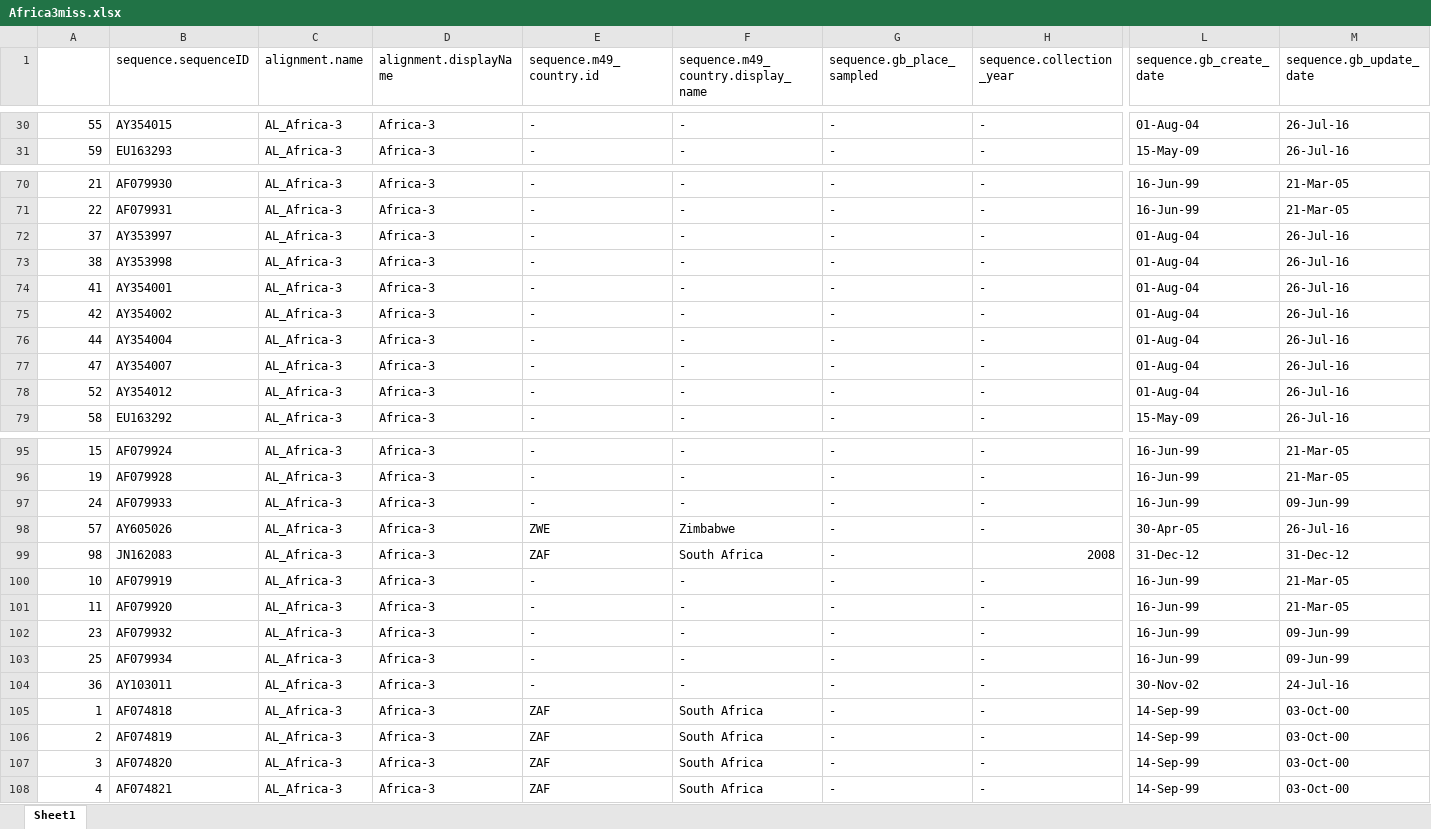
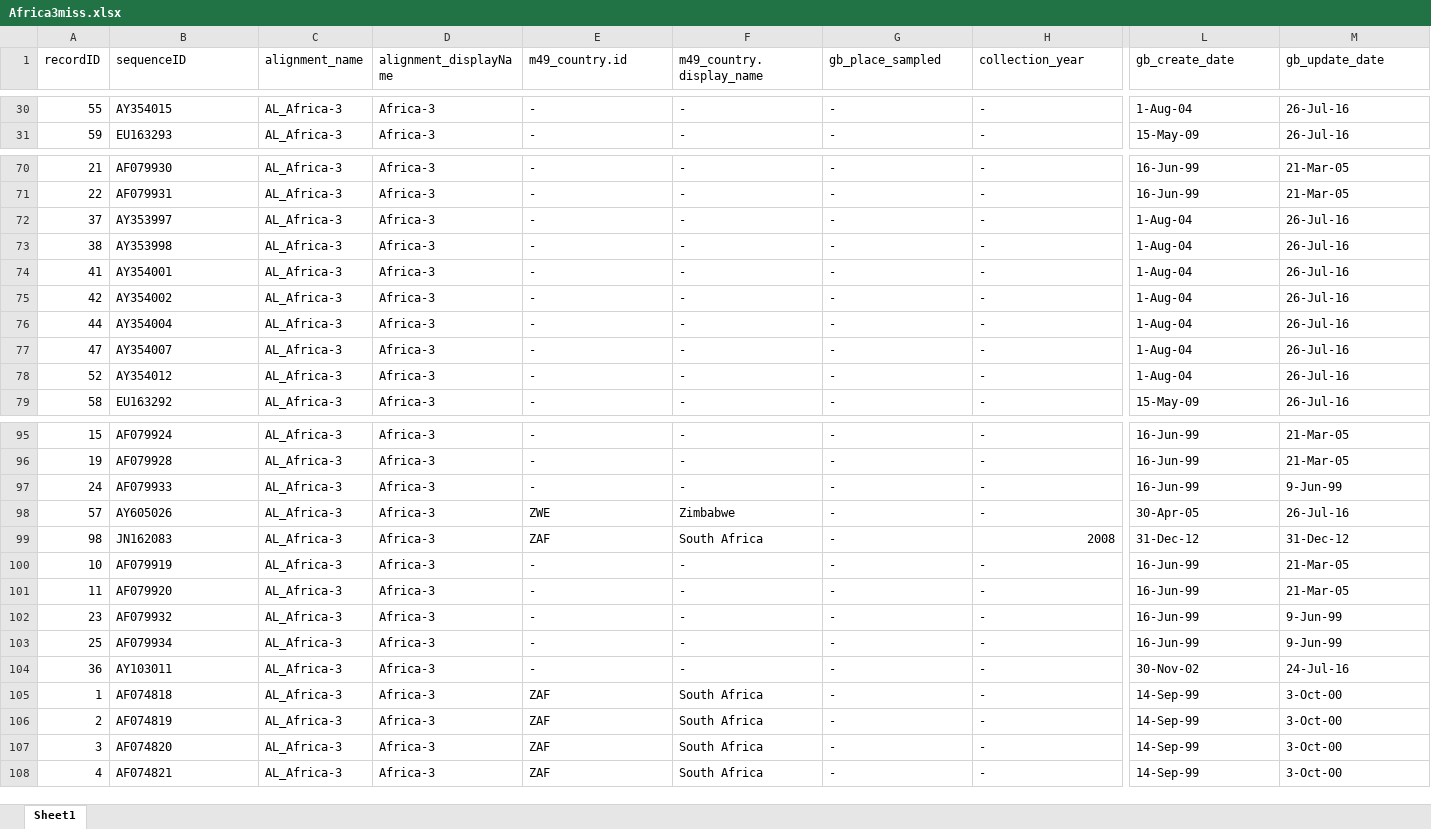
Before and after one commit to giffordlabcvr/NCBI-RABV-GLUE, an Excel workbook: tabular/Africa3miss.xlsx, sheet Sheet1, drawn as a sheet; only a part is shown, gaps mark what is left out; values as stored, in another font and other column widths than the file's, no cell formats; conditional formats not drawn; the diff covers the shown part only; the diff names each change by its address in the sheet, - before the commit and + after, or states it on an @@ line.

```diff
--- a/tabular/Africa3miss.xlsx (sheet Sheet1)
+++ b/tabular/Africa3miss.xlsx (sheet Sheet1)
-A1: (empty)
+A1: recordID
-B1: sequence.sequenceID
+B1: sequenceID
-C1: alignment.name
+C1: alignment_name
-D1: alignment.displayName
+D1: alignment_displayName
-E1: sequence.m49_country.id
+E1: m49_country.id
-F1: sequence.m49_country.display_name
+F1: m49_country.display_name
-G1: sequence.gb_place_sampled
+G1: gb_place_sampled
-H1: sequence.collection_year
+H1: collection_year
-L1: sequence.gb_create_date
+L1: gb_create_date
-M1: sequence.gb_update_date
+M1: gb_update_date
-L30 (gb_create_date): 01-Aug-04
+L30 (gb_create_date): 1-Aug-04
-L72:L78 (gb_create_date): 01-Aug-04
+L72:L78 (gb_create_date): 1-Aug-04
-M97 (gb_update_date): 09-Jun-99
+M97 (gb_update_date): 9-Jun-99
-M102:M103 (gb_update_date): 09-Jun-99
+M102:M103 (gb_update_date): 9-Jun-99
-M105:M108 (gb_update_date): 03-Oct-00
+M105:M108 (gb_update_date): 3-Oct-00
```
Also changed, not shown: 33 edited cells elsewhere in this sheet, cell formats, 2 other files.
